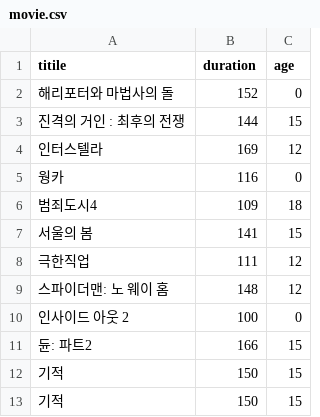
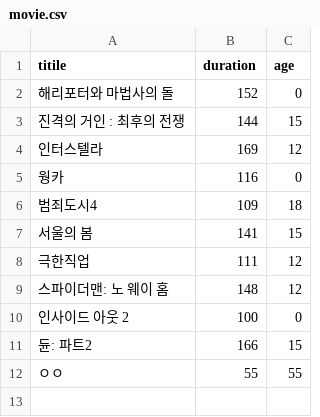
Before and after one commit to silvermoon2817/swai, a CSV file: movie.csv, drawn as a sheet; removed rows and columns are numbered as before the commit, all else as after; the diff names each change by its address in the sheet, - before the commit and + after, or states it on an @@ line.

```diff
--- a/movie.csv
+++ b/movie.csv
-row 12: 기적 | 150 | 15
-row 13: 기적 | 150 | 15
+row 12: ㅇㅇ | 55 | 55
```
Also changed, not shown: 2 other files.
